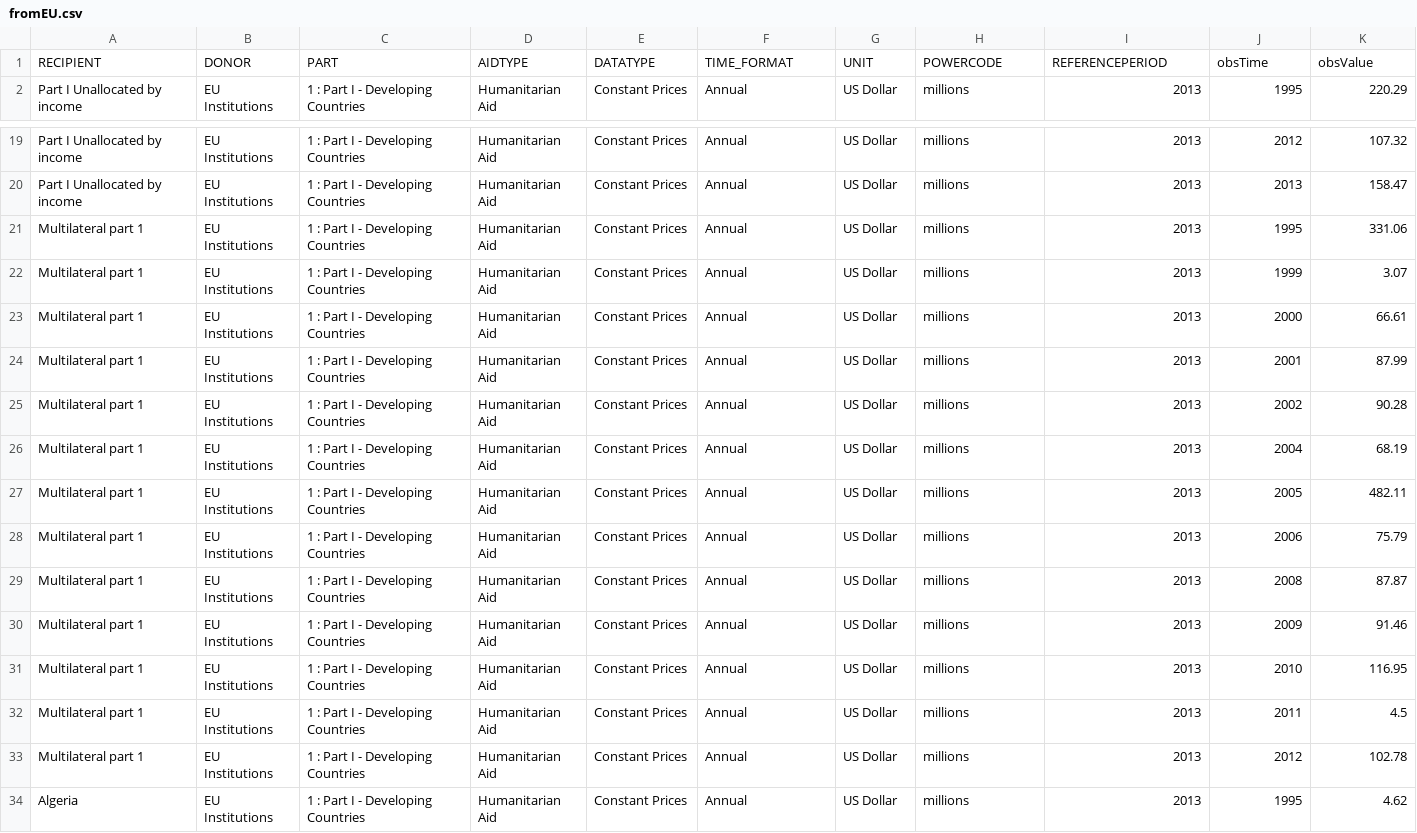
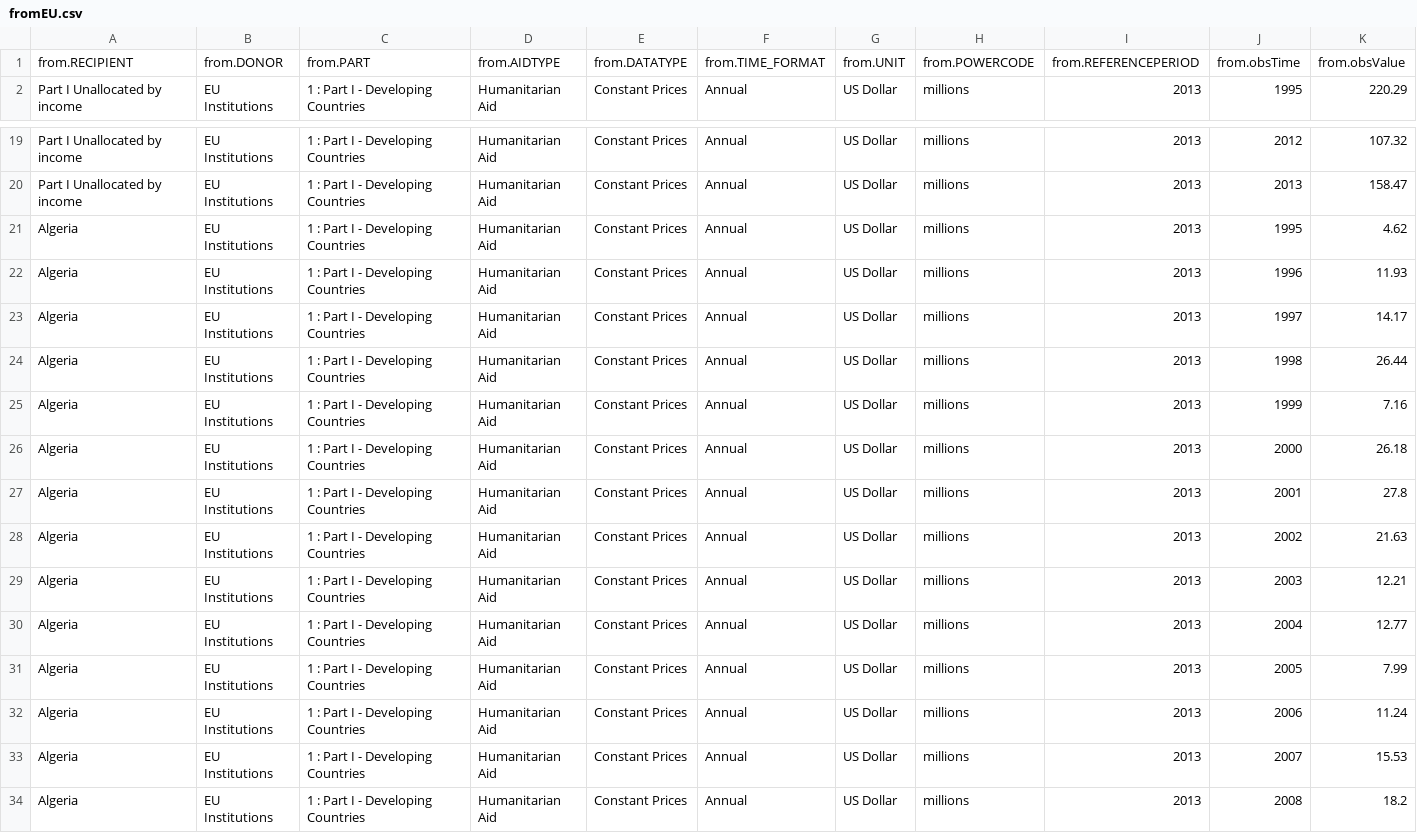
Before and after one commit to danwdevinit/alexm-util, a CSV file: DevInit/R/GHA/Country_Profiles/fromEU.csv, drawn as a sheet; only a part is shown, gaps mark what is left out; the shorter side is filled out with more unchanged rows; removed rows and columns are numbered as before the commit, all else as after; the diff names each change by its address in the sheet, - before the commit and + after, or states it on an @@ line.

```diff
--- a/DevInit/R/GHA/Country_Profiles/fromEU.csv
+++ b/DevInit/R/GHA/Country_Profiles/fromEU.csv
-row 1: RECIPIENT | DONOR | PART | AIDTYPE | DATATYPE | TIME_FORMAT | UNIT | POWERCODE | REFERENCEPERIOD | obsTime | obsValue
+row 1: from.RECIPIENT | from.DONOR | from.PART | from.AIDTYPE | from.DATATYPE | from.TIME_FORMAT | from.UNIT | from.POWERCODE | from.REFERENCEPERIOD | from.obsTime | from.obsValue
-row 21: Multilateral part 1 | EU Institutions | 1 : Part I - Developing Countries | Humanitarian Aid | Constant Prices | Annual | US Dollar | millions | 2013 | 1995 | 331.06
-row 22: Multilateral part 1 | EU Institutions | 1 : Part I - Developing Countries | Humanitarian Aid | Constant Prices | Annual | US Dollar | millions | 2013 | 1999 | 3.07
-row 23: Multilateral part 1 | EU Institutions | 1 : Part I - Developing Countries | Humanitarian Aid | Constant Prices | Annual | US Dollar | millions | 2013 | 2000 | 66.61
-row 24: Multilateral part 1 | EU Institutions | 1 : Part I - Developing Countries | Humanitarian Aid | Constant Prices | Annual | US Dollar | millions | 2013 | 2001 | 87.99
-row 25: Multilateral part 1 | EU Institutions | 1 : Part I - Developing Countries | Humanitarian Aid | Constant Prices | Annual | US Dollar | millions | 2013 | 2002 | 90.28
-row 26: Multilateral part 1 | EU Institutions | 1 : Part I - Developing Countries | Humanitarian Aid | Constant Prices | Annual | US Dollar | millions | 2013 | 2004 | 68.19
-row 27: Multilateral part 1 | EU Institutions | 1 : Part I - Developing Countries | Humanitarian Aid | Constant Prices | Annual | US Dollar | millions | 2013 | 2005 | 482.11
-row 28: Multilateral part 1 | EU Institutions | 1 : Part I - Developing Countries | Humanitarian Aid | Constant Prices | Annual | US Dollar | millions | 2013 | 2006 | 75.79
-row 29: Multilateral part 1 | EU Institutions | 1 : Part I - Developing Countries | Humanitarian Aid | Constant Prices | Annual | US Dollar | millions | 2013 | 2008 | 87.87
-row 30: Multilateral part 1 | EU Institutions | 1 : Part I - Developing Countries | Humanitarian Aid | Constant Prices | Annual | US Dollar | millions | 2013 | 2009 | 91.46
-row 31: Multilateral part 1 | EU Institutions | 1 : Part I - Developing Countries | Humanitarian Aid | Constant Prices | Annual | US Dollar | millions | 2013 | 2010 | 116.95
-row 32: Multilateral part 1 | EU Institutions | 1 : Part I - Developing Countries | Humanitarian Aid | Constant Prices | Annual | US Dollar | millions | 2013 | 2011 | 4.5
-row 33: Multilateral part 1 | EU Institutions | 1 : Part I - Developing Countries | Humanitarian Aid | Constant Prices | Annual | US Dollar | millions | 2013 | 2012 | 102.78
```
Also changed, not shown: DevInit/R/GHA/Country_Profiles/fromCERF.csv, DevInit/R/GHA/Country_Profiles/oecd_codes.csv, 13 other files.
